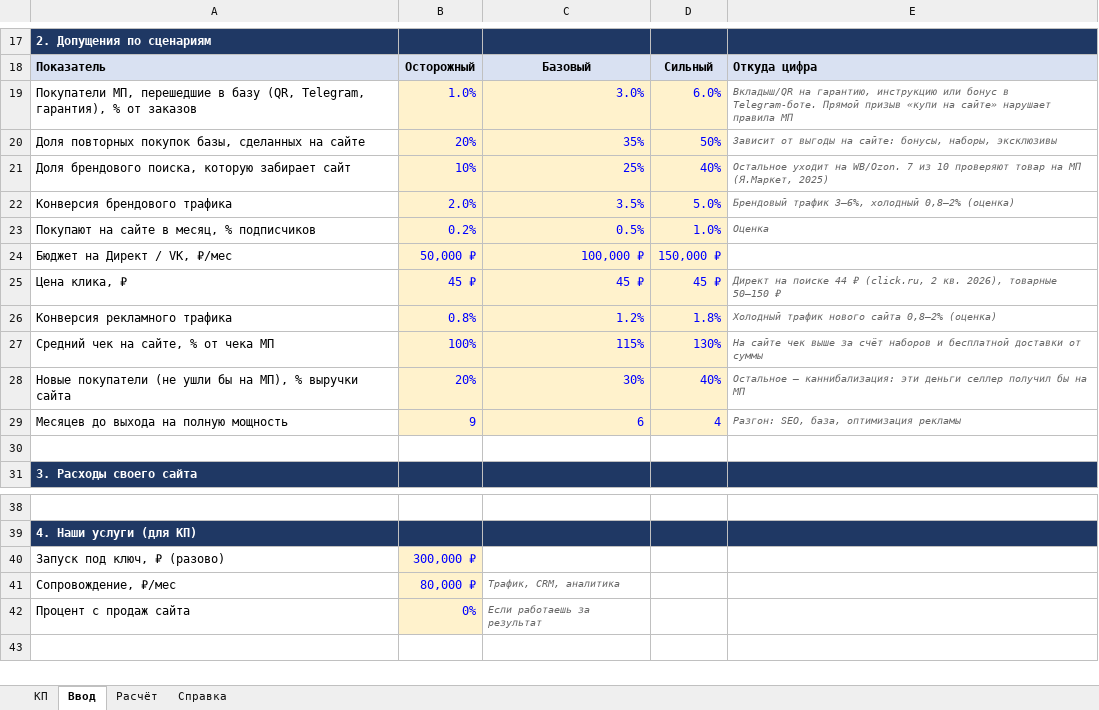
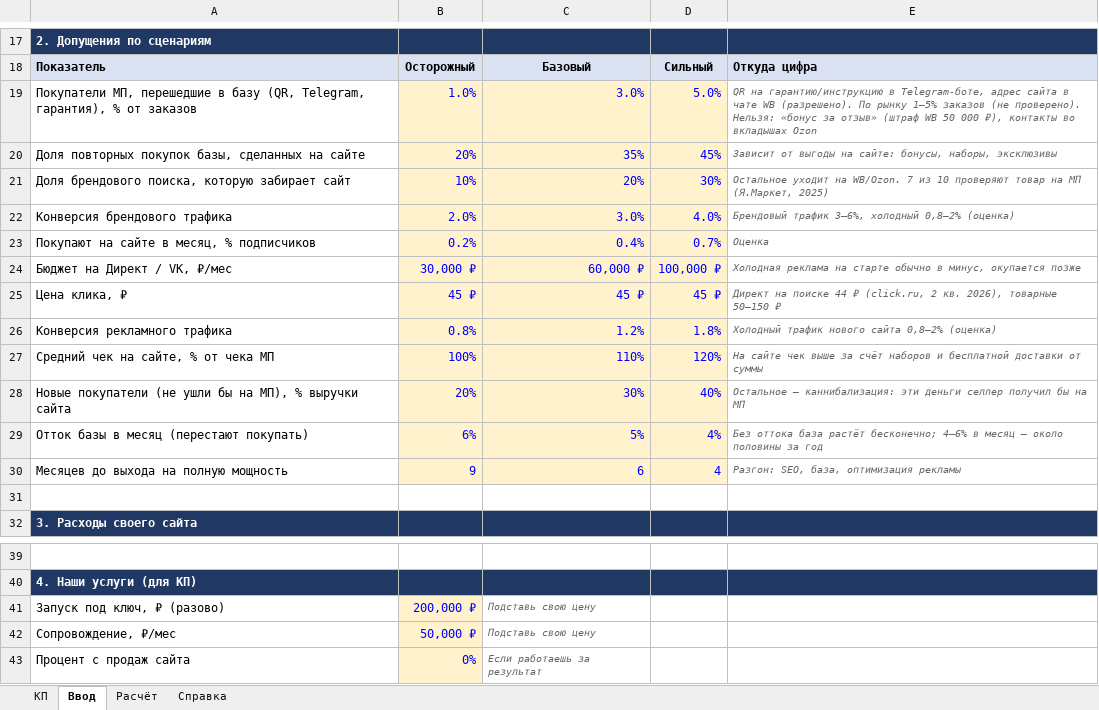
Before and after one commit to muratovrinat02-a11y/sellers, an Excel workbook: calculator/kalkulyator-kp-sellera.xlsx, sheet Ввод, drawn as a sheet; only a part is shown, gaps mark what is left out; values as stored, in another font and other column widths than the file's, no borders; addresses are those after the commit; the diff names each change by its address in the sheet, - before the commit and + after, or states it on an @@ line.

```diff
--- a/calculator/kalkulyator-kp-sellera.xlsx (sheet Ввод)
+++ b/calculator/kalkulyator-kp-sellera.xlsx (sheet Ввод)
-D19: 6.0%
+D19: 5.0%
-E19: Вкладыш/QR на гарантию, инструкцию или бонус в Telegram-боте. Прямой призыв «купи на сайте» нарушает правила МП
+E19: QR на гарантию/инструкцию в Telegram-боте, адрес сайта в чате WB (разрешено). По рынку 1–5% заказов (не проверено). Нельзя: «бонус за отзыв» (штраф WB 50 000 ₽), контакты во вкладышах Ozon
-D20: 50%
+D20: 45%
-C21: 25%
+C21: 20%
-D21: 40%
+D21: 30%
-C22: 3.5%
+C22: 3.0%
-D22: 5.0%
+D22: 4.0%
-C23: 0.5%
+C23: 0.4%
-D23: 1.0%
+D23: 0.7%
-B24: 50,000 ₽
+B24: 30,000 ₽
-C24: 100,000 ₽
+C24: 60,000 ₽
-D24: 150,000 ₽
+D24: 100,000 ₽
-E24: (empty)
+E24: Холодная реклама на старте обычно в минус, окупается позже
-C27: 115%
+C27: 110%
-D27: 130%
+D27: 120%
+row 29: Отток базы в месяц (перестают покупать) | 6% | 5% | 4% | Без оттока база растёт бесконечно; 4–6% в месяц — около половины за год
-B41: 300,000 ₽
+B41: 200,000 ₽
-C41: (empty)
+C41: Подставь свою цену
-B42: 80,000 ₽
+B42: 50,000 ₽
-C42: Трафик, CRM, аналитика
+C42: Подставь свою цену
```
Also changed, not shown: sheet Расчёт, sheet Справка, sheet КП, 4 other files.
